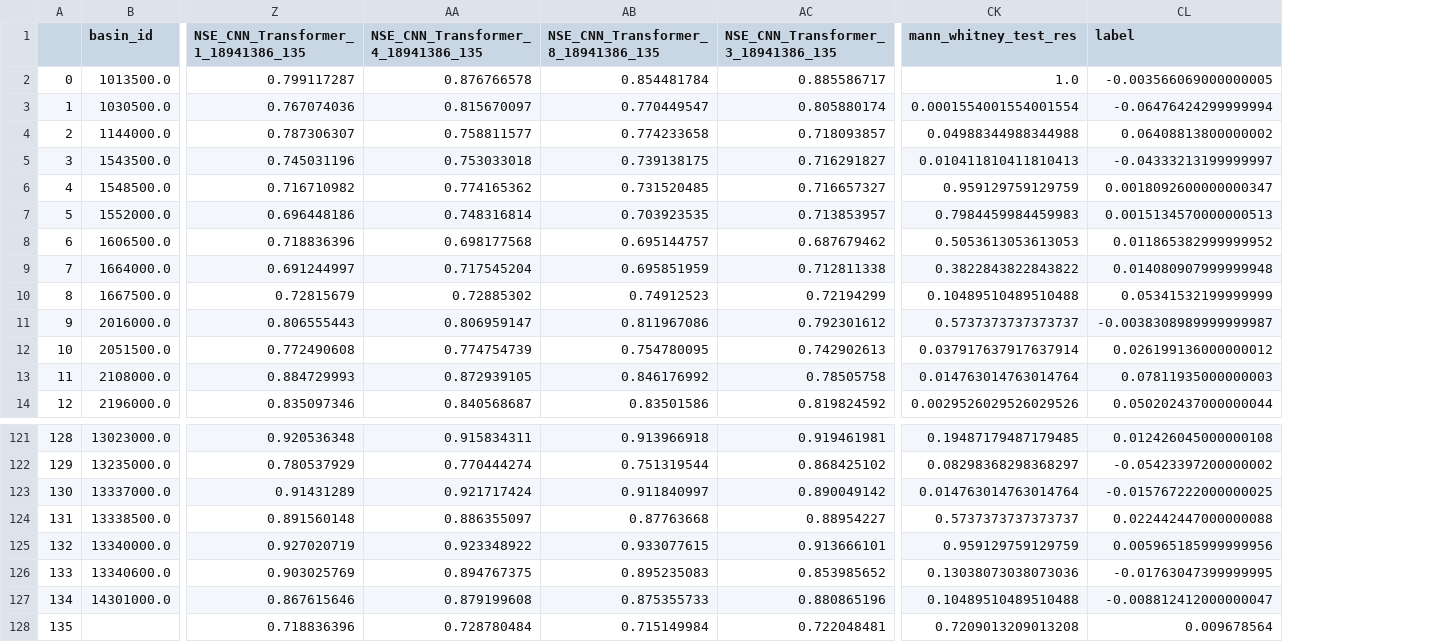
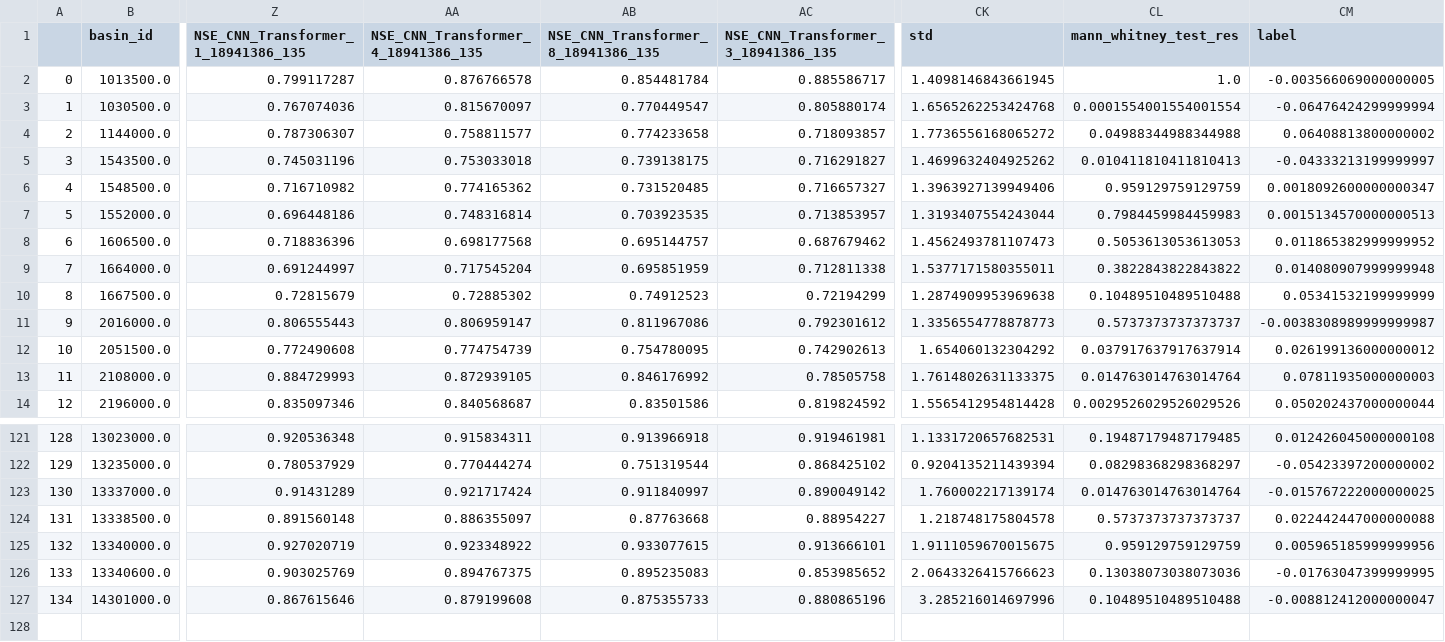
Before and after one commit to RANG1991/FloodMLRan, a CSV file: src/analysis_images/df_results_CNN_Transformer.csv, drawn as a sheet; only a part is shown, gaps mark what is left out; removed rows and columns are numbered as before the commit, all else as after; rows hold the shown columns only; the diff names each change by its address in the sheet, - before the commit and + after, or states it on an @@ line.

```diff
--- a/src/analysis_images/df_results_CNN_Transformer.csv
+++ b/src/analysis_images/df_results_CNN_Transformer.csv
+column CK (std), rows 2-14: 1.4098146843661945 | 1.6565262253424768 | 1.7736556168065272 | 1.4699632404925262 | 1.3963927139949406 | 1.3193407554243044 | 1.4562493781107473 | 1.5377171580355011 | 1.2874909953969638 | 1.3356554778878773 | 1.654060132304292 | 1.7614802631133375 | 1.5565412954814428; rows 121-127: 1.1331720657682531 | 0.9204135211439394 | 1.760002217139174 | 1.218748175804578 | 1.9111059670015675 | 2.0643326415766623 | 3.285216014697996
-row 128: 135 |  | 0.718836396 | 0.728780484 | 0.715149984 | 0.722048481 | 0.7209013209013208 | 0.009678564
```
Also changed, not shown: src/analysis_images/df_results_CNN_LSTM.csv, 19 other files.
